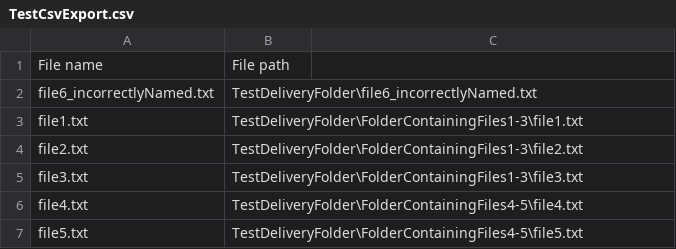
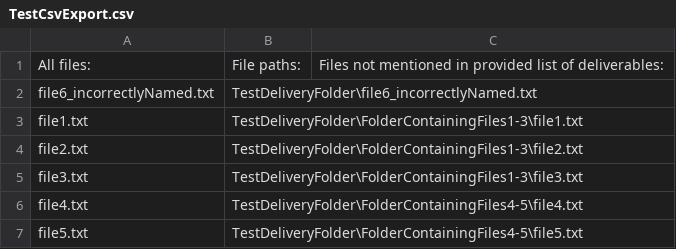
Before and after one commit to KristofferHogberg/fdvs, a CSV file: Exports/TestCsvExport.csv, drawn as a sheet.

```diff
--- a/Exports/TestCsvExport.csv
+++ b/Exports/TestCsvExport.csv
@@ -1,2 +1,2 @@
-File name,File path
+All files:,File paths:,Files not mentioned in provided list of deliverables:
 file6_incorrectlyNamed.txt,TestDeliveryFolder\file6_incorrectlyNamed.txt
```
Also changed, not shown: 5 other files.
